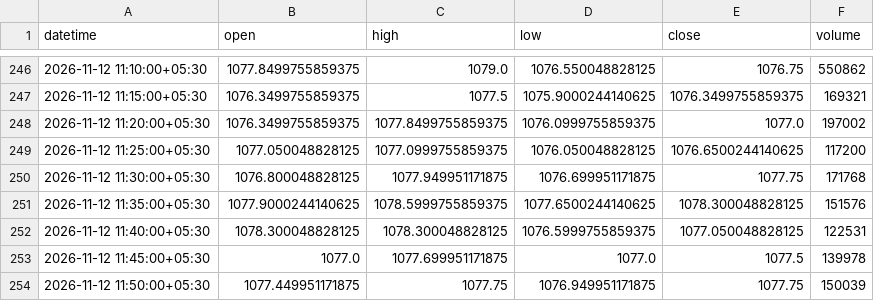
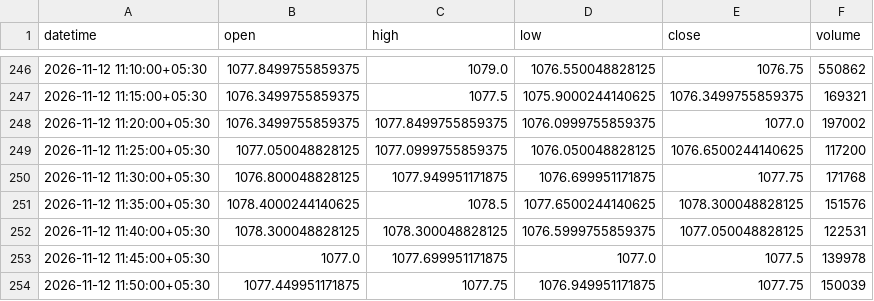
Before and after one commit to Nikhitha-Mundru/Trading, a CSV file: data/SBIN.csv, drawn as a sheet; only a part is shown, gaps mark what is left out.

```diff
--- a/data/SBIN.csv
+++ b/data/SBIN.csv
@@ -250,3 +250,3 @@ datetime,open,high,low,close,volume
 2026-11-12 11:30:00+05:30,1076.800048828125,1077.949951171875,1076.699951171875,1077.75,171768
-2026-11-12 11:35:00+05:30,1077.9000244140625,1078.5999755859375,1077.6500244140625,1078.300048828125,151576
+2026-11-12 11:35:00+05:30,1078.4000244140625,1078.5,1077.6500244140625,1078.300048828125,151576
 2026-11-12 11:40:00+05:30,1078.300048828125,1078.300048828125,1076.5999755859375,1077.050048828125,122531
```
Also changed, not shown: data/INFY.csv, data/ITC.csv.
